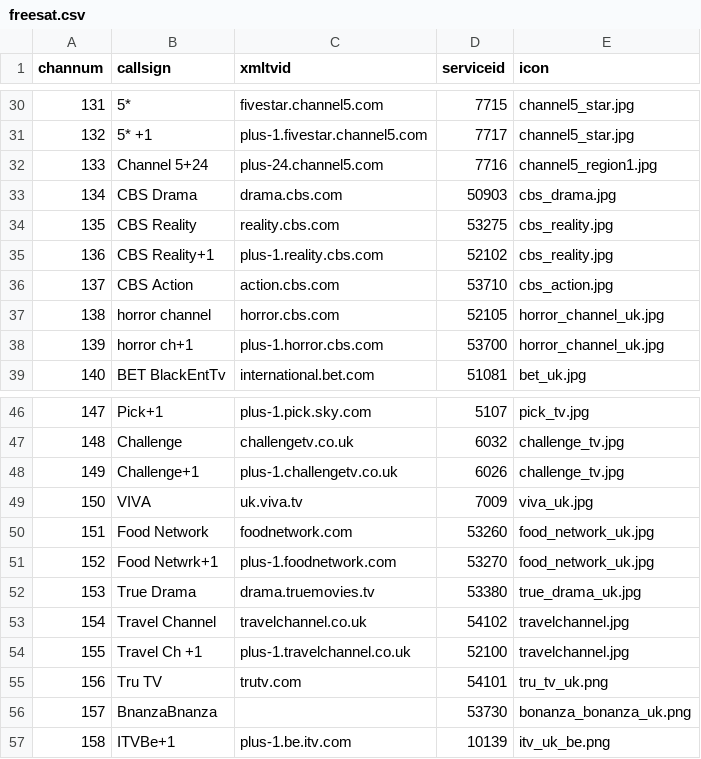
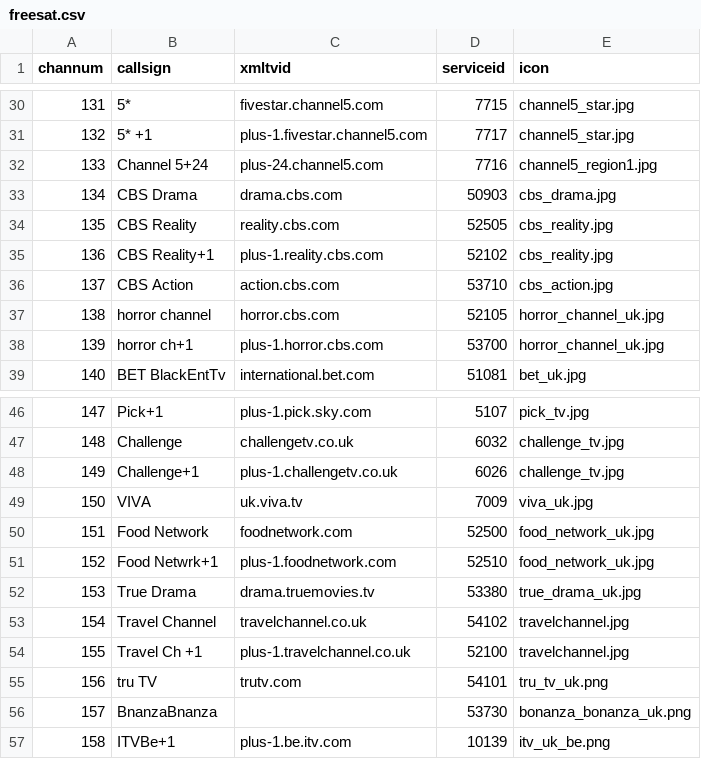
Before and after one commit to ta264/mythtv_channel_manager, a CSV file: contrib/freesat.csv, drawn as a sheet; only a part is shown, gaps mark what is left out.

Commit message:
Updates

```diff
--- a/contrib/freesat.csv
+++ b/contrib/freesat.csv
@@ -33,3 +33,3 @@ channum,callsign,xmltvid,serviceid,icon
 134,CBS Drama,drama.cbs.com,50903,cbs_drama.jpg
-135,CBS Reality,reality.cbs.com,53275,cbs_reality.jpg
+135,CBS Reality,reality.cbs.com,52505,cbs_reality.jpg
 136,CBS Reality+1,plus-1.reality.cbs.com,52102,cbs_reality.jpg
@@ -49,4 +49,4 @@ channum,callsign,xmltvid,serviceid,icon
 150,VIVA,uk.viva.tv,7009,viva_uk.jpg
-151,Food Network,foodnetwork.com,53260,food_network_uk.jpg
-152,Food Netwrk+1,plus-1.foodnetwork.com,53270,food_network_uk.jpg
+151,Food Network,foodnetwork.com,52500,food_network_uk.jpg
+152,Food Netwrk+1,plus-1.foodnetwork.com,52510,food_network_uk.jpg
 153,True Drama,drama.truemovies.tv,53380,true_drama_uk.jpg
@@ -54,3 +54,3 @@ channum,callsign,xmltvid,serviceid,icon
 155,Travel Ch +1,plus-1.travelchannel.co.uk,52100,travelchannel.jpg
-156,Tru TV,trutv.com,54101,tru_tv_uk.png
+156,tru TV,trutv.com,54101,tru_tv_uk.png
 157,BnanzaBnanza,,53730,bonanza_bonanza_uk.png
```
